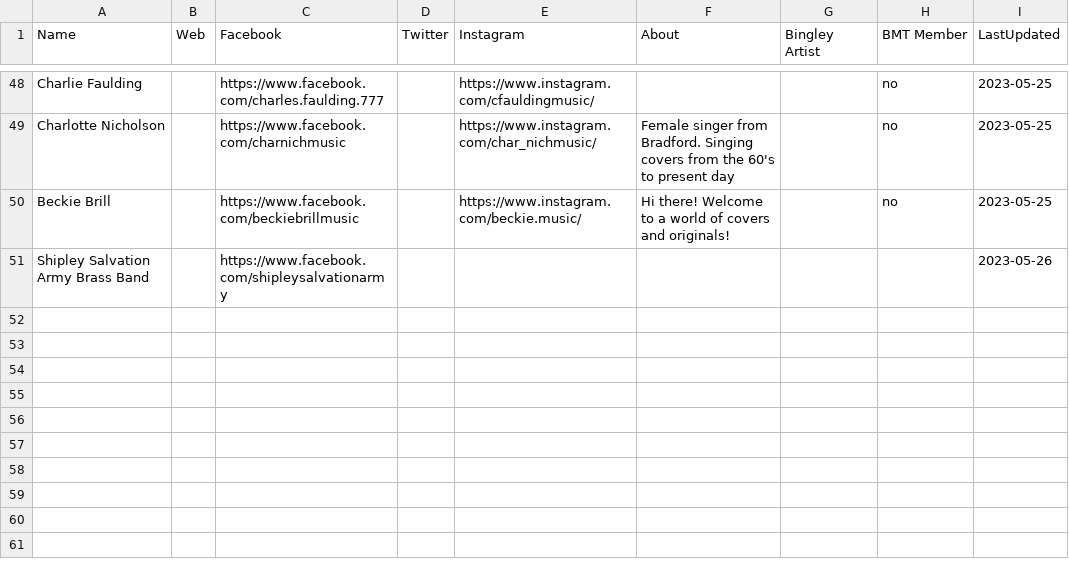
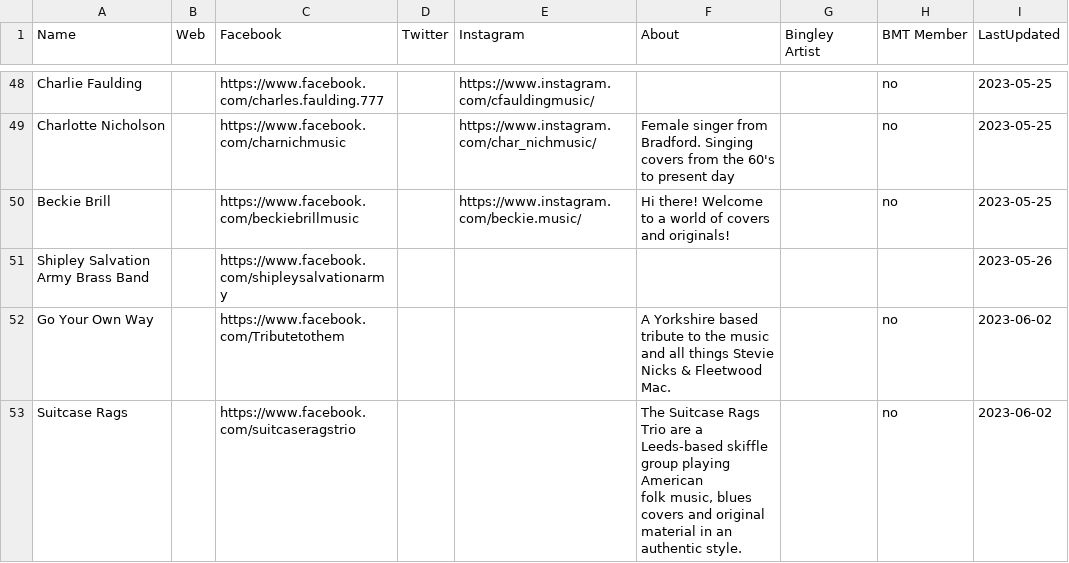
Before and after one commit to caprenter/bingley-music-town, a CSV file: _data/artists.csv, drawn as a sheet; only a part is shown, gaps mark what is left out.

```diff
--- a/_data/artists.csv
+++ b/_data/artists.csv
@@ -51 +51,4 @@ Beckie Brill,,https://www.facebook.com/beckiebrillmusic,,https://www.instagram.c
 Shipley Salvation Army Brass Band,,https://www.facebook.com/shipleysalvationarmy,,,,,,2023-05-26
+Go Your Own Way,,https://www.facebook.com/Tributetothem,,,A Yorkshire based tribute to the music and all things Stevie Nicks & Fleetwood Mac.,,no,2023-06-02
+Suitcase Rags,,https://www.facebook.com/suitcaseragstrio,,,"The Suitcase Rags Trio are a Leeds-based skiffle group playing American
+folk music, blues covers and original material in an authentic style.",,no,2023-06-02
```
Also changed, not shown: _data/events.csv.
